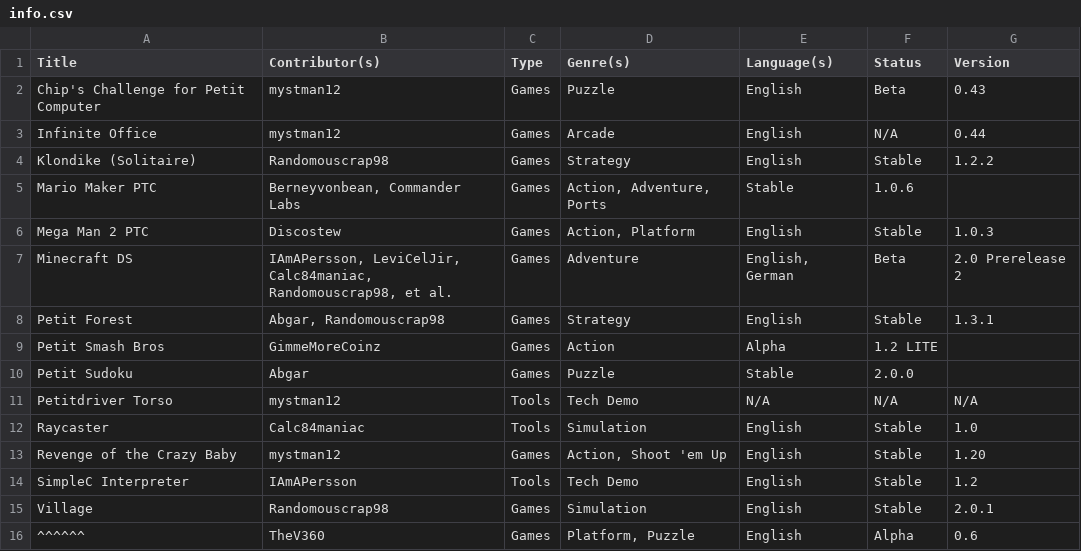
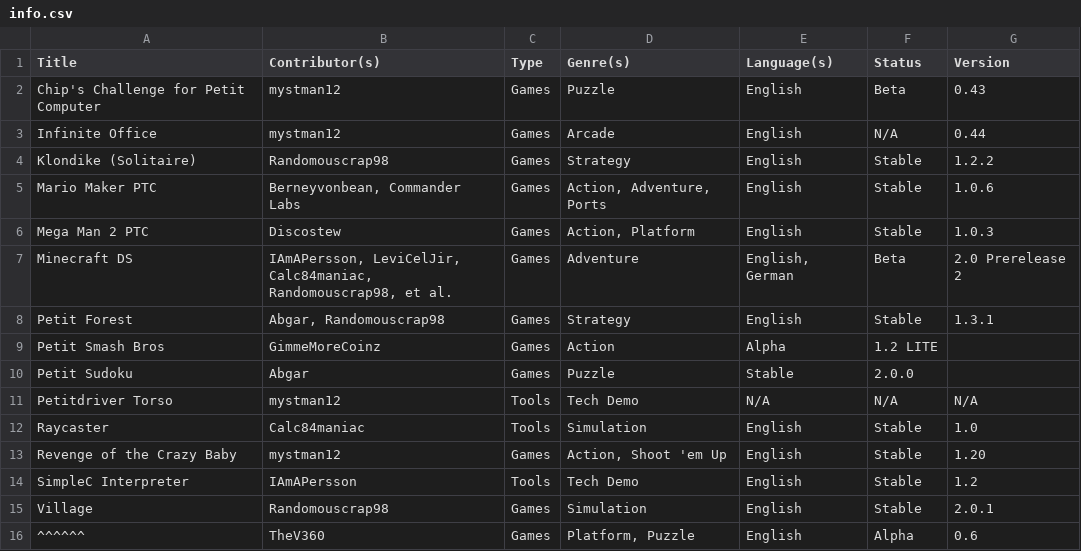
Before and after one commit to Minxrod/PetitRepo, a CSV file: petitrepo/info.csv, drawn as a sheet.

Commit message:
Oops
Maybe I should use Google Sheets or something

```diff
--- a/petitrepo/info.csv
+++ b/petitrepo/info.csv
@@ -4,3 +4,3 @@ Infinite Office,mystman12,Games,Arcade,English,N/A,0.44
 Klondike (Solitaire),Randomouscrap98,Games,Strategy,English,Stable,1.2.2
-Mario Maker PTC,"Berneyvonbean, Commander Labs",Games,"Action, Adventure, Ports",Stable,1.0.6
+Mario Maker PTC,"Berneyvonbean, Commander Labs",Games,"Action, Adventure, Ports",English,Stable,1.0.6
 Mega Man 2 PTC,Discostew,Games,"Action, Platform",English,Stable,1.0.3
```
